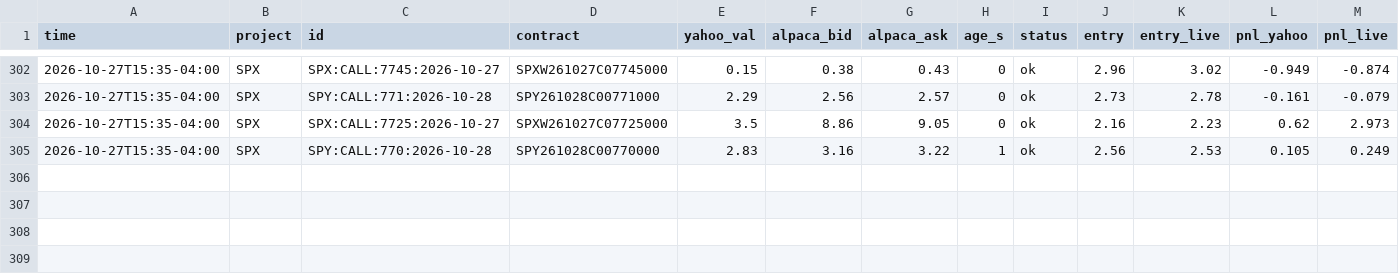
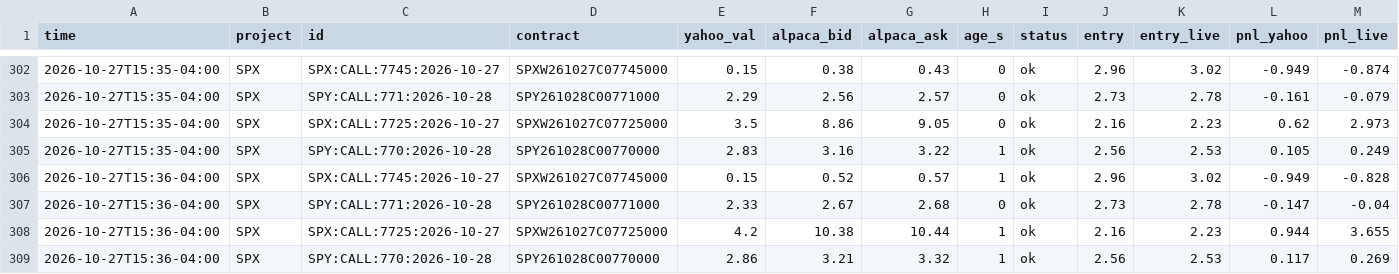
Before and after one commit to anwaralnayri1411-source/spx-bot, a CSV file: live_quotes_log.csv, drawn as a sheet; only a part is shown, gaps mark what is left out; rows hold the shown columns only; the diff names each change by its address in the sheet, - before the commit and + after, or states it on an @@ line.

```diff
--- a/live_quotes_log.csv
+++ b/live_quotes_log.csv
+row 306: 2026-10-27T15:36-04:00 | SPX | SPX:CALL:7745:2026-10-27 | SPXW261027C07745000 | 0.15 | 0.52 | 0.57 | 1 | ok | 2.96 | 3.02 | -0.949 | -0.828
+row 307: 2026-10-27T15:36-04:00 | SPX | SPY:CALL:771:2026-10-28 | SPY261028C00771000 | 2.33 | 2.67 | 2.68 | 0 | ok | 2.73 | 2.78 | -0.147 | -0.04
+row 308: 2026-10-27T15:36-04:00 | SPX | SPX:CALL:7725:2026-10-27 | SPXW261027C07725000 | 4.2 | 10.38 | 10.44 | 1 | ok | 2.16 | 2.23 | 0.944 | 3.655
+row 309: 2026-10-27T15:36-04:00 | SPX | SPY:CALL:770:2026-10-28 | SPY261028C00770000 | 2.86 | 3.21 | 3.32 | 1 | ok | 2.56 | 2.53 | 0.117 | 0.269
```
Also changed, not shown: spx_thesis_log.csv, spx_track.csv, 1 other file.
